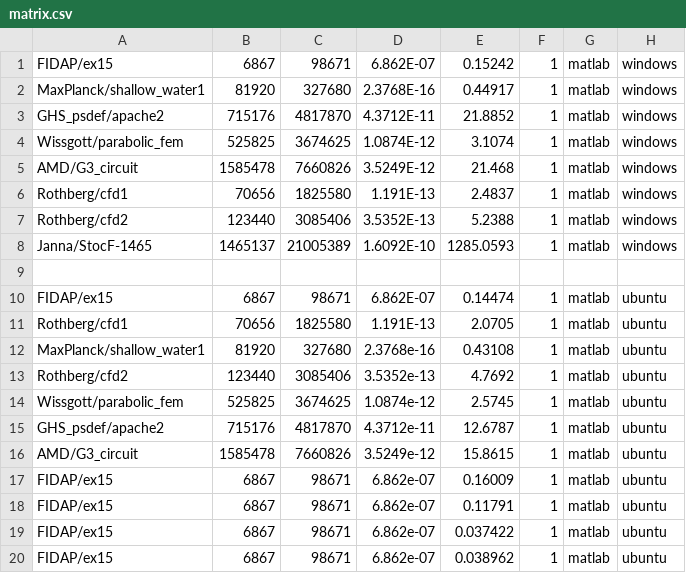
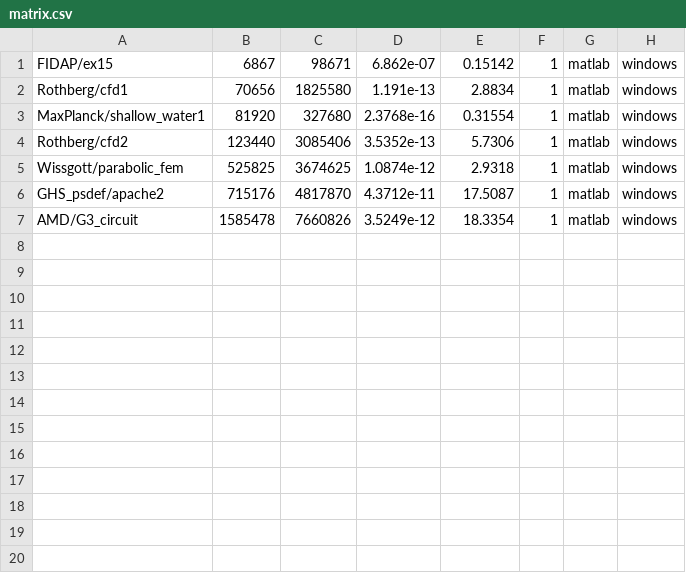
Before and after one commit to pietrocolombo/cholesky, a CSV file: matla/matrix.csv, drawn as a sheet.

Commit message:
Added windows result for matlab, apart flan and stoc;

```diff
--- a/matla/matrix.csv
+++ b/matla/matrix.csv
@@ -1,20 +1,7 @@
-FIDAP/ex15,6867,98671,6.862E-07,0.15242,1,matlab,windows
-MaxPlanck/shallow_water1,81920,327680,2.3768E-16,0.44917,1,matlab,windows
-GHS_psdef/apache2,715176,4817870,4.3712E-11,21.8852,1,matlab,windows
-Wissgott/parabolic_fem,525825,3674625,1.0874E-12,3.1074,1,matlab,windows
-AMD/G3_circuit,1585478,7660826,3.5249E-12,21.468,1,matlab,windows
-Rothberg/cfd1,70656,1825580,1.191E-13,2.4837,1,matlab,windows
-Rothberg/cfd2,123440,3085406,3.5352E-13,5.2388,1,matlab,windows
-Janna/StocF-1465,1465137,21005389,1.6092E-10,1285.0593,1,matlab,windows
-,,,,,,,
-FIDAP/ex15,6867,98671,6.862E-07,0.14474,1,matlab,ubuntu
-Rothberg/cfd1,70656,1825580,1.191E-13,2.0705,1,matlab,ubuntu
-MaxPlanck/shallow_water1,81920,327680,2.3768e-16,0.43108,1,matlab,ubuntu
-Rothberg/cfd2,123440,3085406,3.5352e-13,4.7692,1,matlab,ubuntu
-Wissgott/parabolic_fem,525825,3674625,1.0874e-12,2.5745,1,matlab,ubuntu
-GHS_psdef/apache2,715176,4817870,4.3712e-11,12.6787,1,matlab,ubuntu
-AMD/G3_circuit,1585478,7660826,3.5249e-12,15.8615,1,matlab,ubuntu
-FIDAP/ex15,6867,98671,6.862e-07,0.16009,1,matlab,ubuntu
-FIDAP/ex15,6867,98671,6.862e-07,0.11791,1,matlab,ubuntu
-FIDAP/ex15,6867,98671,6.862e-07,0.037422,1,matlab,ubuntu
-FIDAP/ex15,6867,98671,6.862e-07,0.038962,1,matlab,ubuntu
+FIDAP/ex15,6867,98671,6.862e-07,0.15142,1,matlab,windows
+Rothberg/cfd1,70656,1825580,1.191e-13,2.8834,1,matlab,windows
+MaxPlanck/shallow_water1,81920,327680,2.3768e-16,0.31554,1,matlab,windows
+Rothberg/cfd2,123440,3085406,3.5352e-13,5.7306,1,matlab,windows
+Wissgott/parabolic_fem,525825,3674625,1.0874e-12,2.9318,1,matlab,windows
+GHS_psdef/apache2,715176,4817870,4.3712e-11,17.5087,1,matlab,windows
+AMD/G3_circuit,1585478,7660826,3.5249e-12,18.3354,1,matlab,windows
```
Also changed, not shown: matrix_python.csv, 12 other files.
